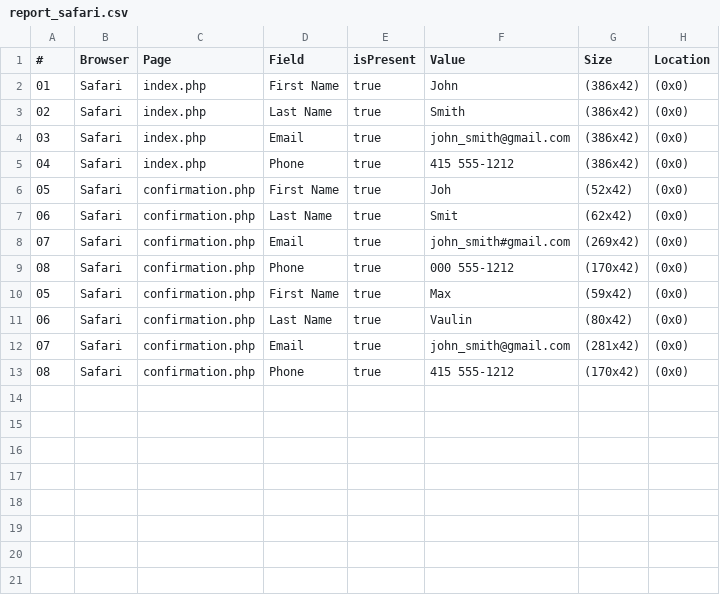
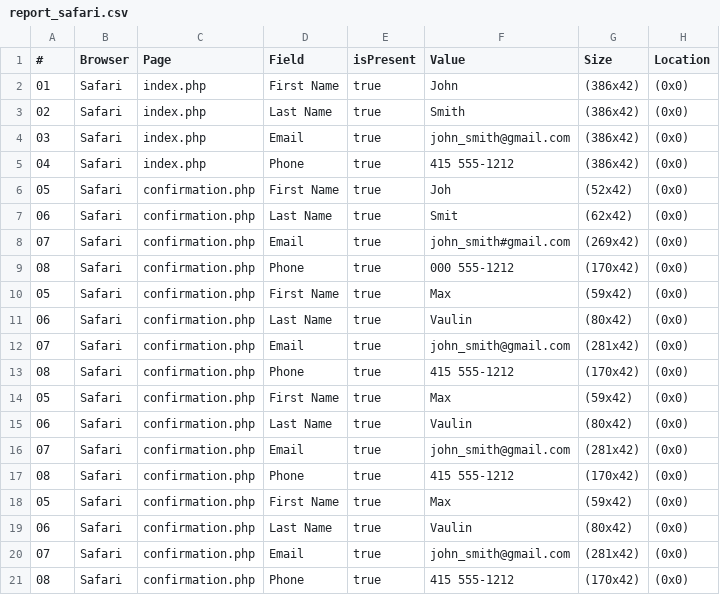
Before and after one commit to maxwork7000/45, a CSV file: report_safari.csv, drawn as a sheet.

Commit message:
First Commit

```diff
--- a/report_safari.csv
+++ b/report_safari.csv
@@ -13 +13,9 @@
 08,Safari,confirmation.php,Phone,true,415 555-1212,(170x42),(0x0)
+05,Safari,confirmation.php,First Name,true,Max,(59x42),(0x0)
+06,Safari,confirmation.php,Last Name,true,Vaulin,(80x42),(0x0)
+07,Safari,confirmation.php,Email,true,john_smith@gmail.com,(281x42),(0x0)
+08,Safari,confirmation.php,Phone,true,415 555-1212,(170x42),(0x0)
+05,Safari,confirmation.php,First Name,true,Max,(59x42),(0x0)
+06,Safari,confirmation.php,Last Name,true,Vaulin,(80x42),(0x0)
+07,Safari,confirmation.php,Email,true,john_smith@gmail.com,(281x42),(0x0)
+08,Safari,confirmation.php,Phone,true,415 555-1212,(170x42),(0x0)
```
Also changed, not shown: report_chrome.csv, report_firefox.csv, 3 other files.
